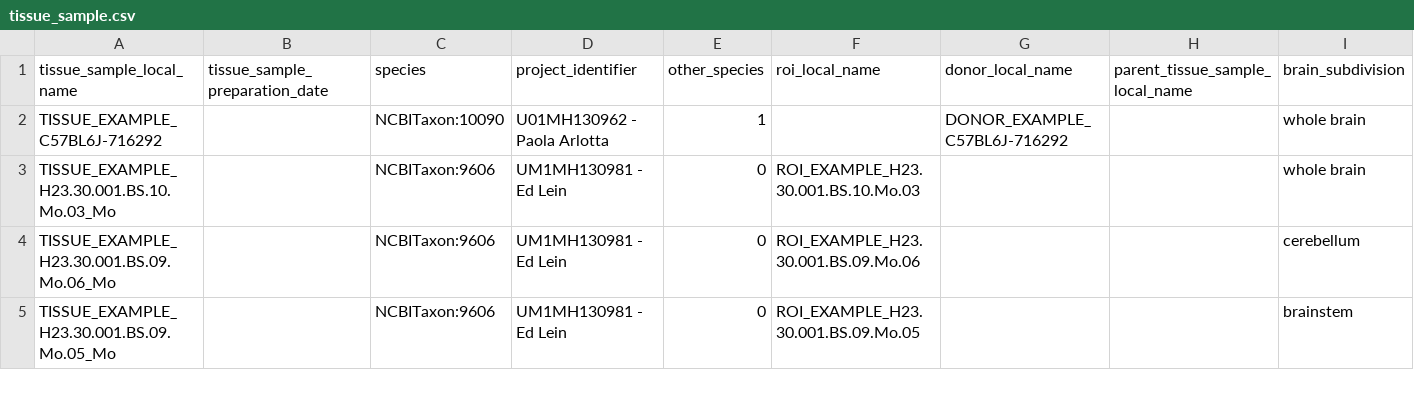
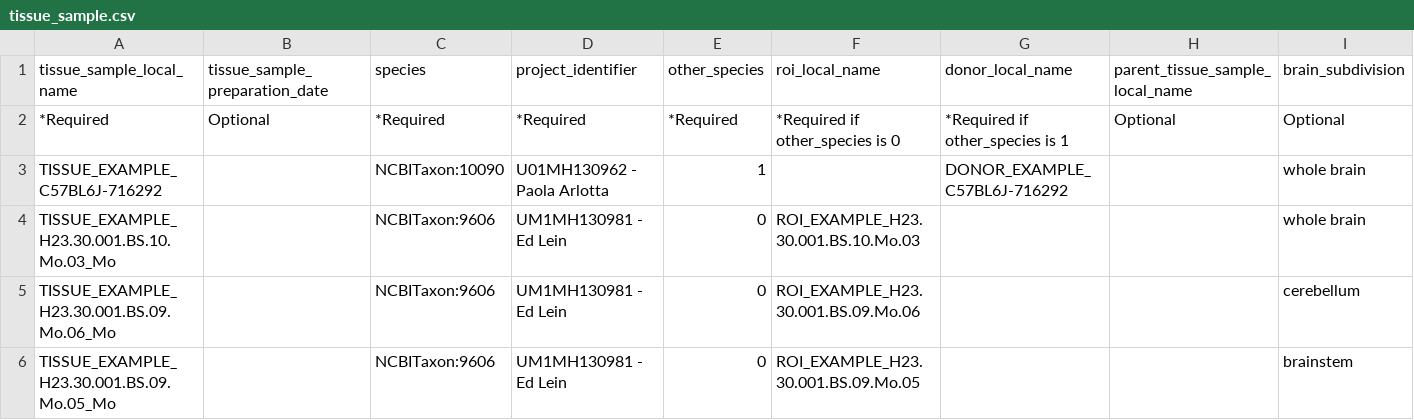
Before and after one commit to UTHealth-Data-Science/bican_seq_library_portal_template, a CSV file: Sequencing_Library_Upload_Templates/templates/tissue_sample.csv, drawn as a sheet; only a part is shown; rows hold the shown columns only; the diff names each change by its address in the sheet, - before the commit and + after, or states it on an @@ line.

Commit message:
Update tissue_sample.csv

```diff
--- a/Sequencing_Library_Upload_Templates/templates/tissue_sample.csv
+++ b/Sequencing_Library_Upload_Templates/templates/tissue_sample.csv
+row 2: *Required | Optional | *Required | *Required | *Required | *Required if other_species is 0 | *Required if other_species is 1 | Optional | Optional
```
